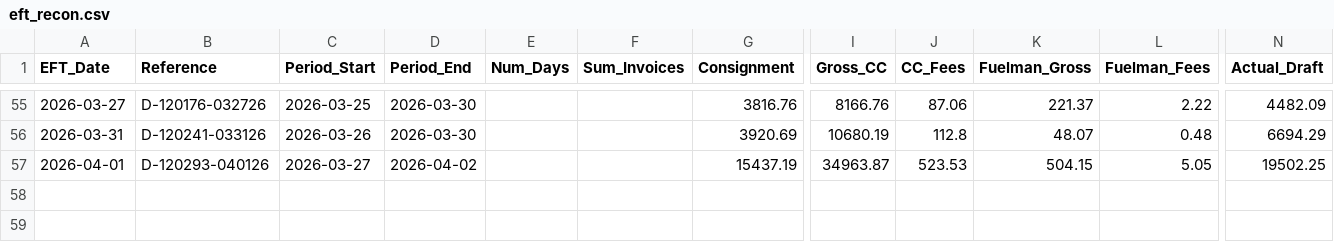
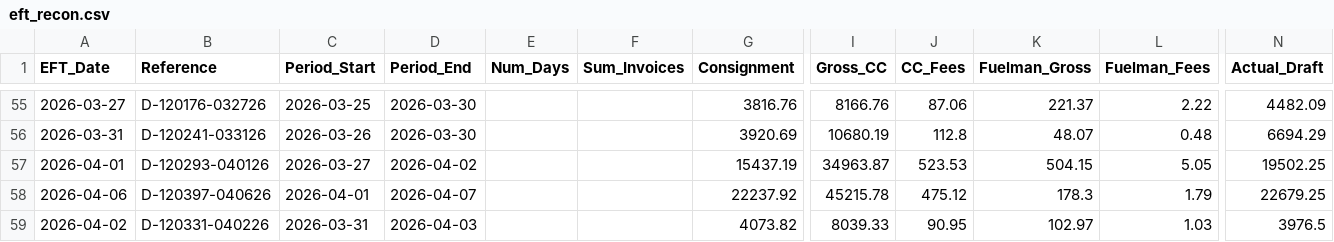
Before and after one commit to JeromeMJ/powwow-fuel-dashboard, a CSV file: data/eft_recon.csv, drawn as a sheet; only a part is shown, gaps mark what is left out; rows hold the shown columns only; the diff names each change by its address in the sheet, - before the commit and + after, or states it on an @@ line.

```diff
--- a/data/eft_recon.csv
+++ b/data/eft_recon.csv
+row 58: 2026-04-06 | D-120397-040626 | 2026-04-01 | 2026-04-07 |  |  | 22237.92 | 45215.78 | 475.12 | 178.3 | 1.79 | 22679.25
+row 59: 2026-04-02 | D-120331-040226 | 2026-03-31 | 2026-04-03 |  |  | 4073.82 | 8039.33 | 90.95 | 102.97 | 1.03 | 3976.5
```
Also changed, not shown: data/daily_recon.csv, 1 other file.
